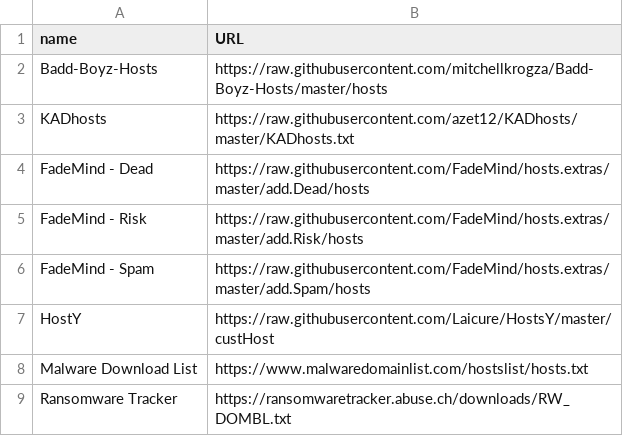
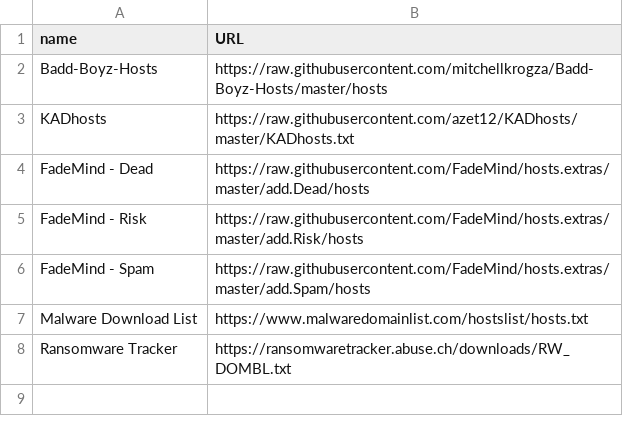
Before and after one commit to moebrowne/bind-blackhole, a CSV file: sources.csv, drawn as a sheet.

Commit message:
Removed dead link

```diff
--- a/sources.csv
+++ b/sources.csv
@@ -6,3 +6,2 @@ FadeMind - Risk,https://raw.githubusercontent.com/FadeMind/hosts.extras/master/a
 FadeMind - Spam,https://raw.githubusercontent.com/FadeMind/hosts.extras/master/add.Spam/hosts
-HostY,https://raw.githubusercontent.com/Laicure/HostsY/master/custHost
 Malware Download List,https://www.malwaredomainlist.com/hostslist/hosts.txt
```
